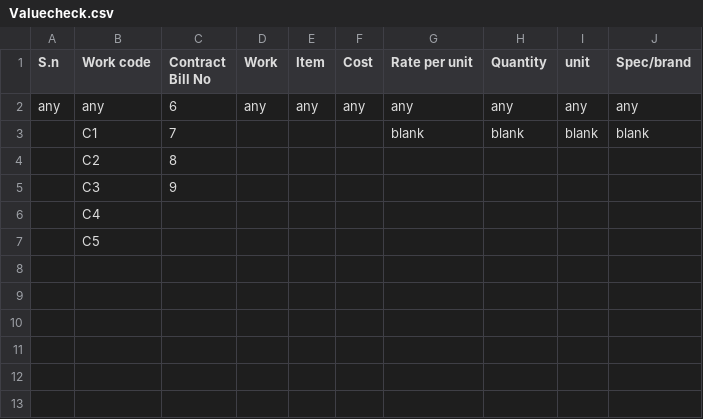
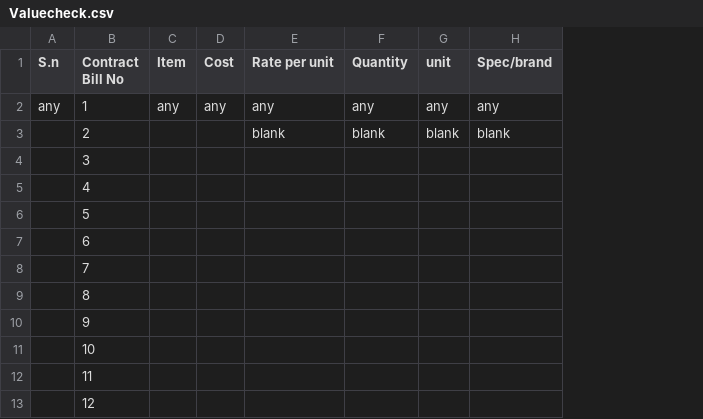
Before and after one commit to Arunarchitect/Bill-Checker, a CSV file: Valuecheck.csv, drawn as a sheet; removed rows and columns are numbered as before the commit, all else as after; the diff names each change by its address in the sheet, - before the commit and + after, or states it on an @@ line.

```diff
--- a/Valuecheck.csv
+++ b/Valuecheck.csv
-column B (Work code), rows 2-7: any | C1 | C2 | C3 | C4 | C5
-column D (Work), row 2: any
-B2 (Contract Bill No): 6
+B2 (Contract Bill No): 1
-B3 (Contract Bill No): 7
+B3 (Contract Bill No): 2
+row 4:  | 3
+row 5:  | 4
+row 6:  | 5
+row 7:  | 6
+row 8:  | 7
-B11 (Contract Bill No): (empty)
+B11 (Contract Bill No): 10
-B12 (Contract Bill No): (empty)
+B12 (Contract Bill No): 11
+row 13:  | 12
```
Also changed, not shown: 5 other files.
